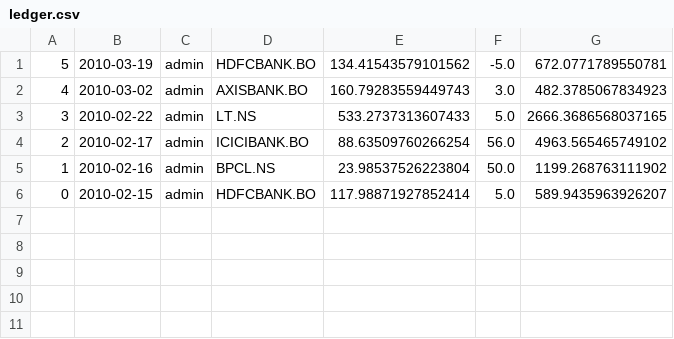
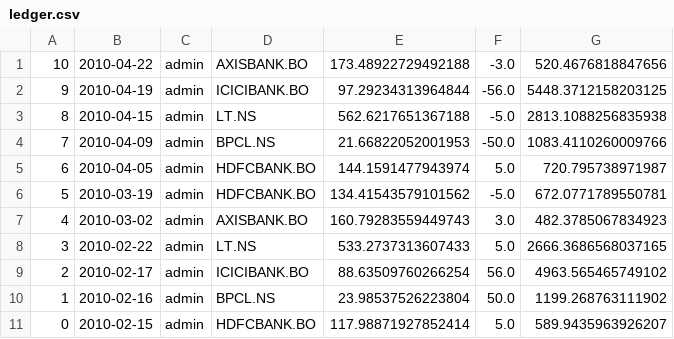
Before and after one commit to karthikking01/STOCKSIM, a CSV file: bin/plot/data/ledger.csv, drawn as a sheet.

```diff
--- a/bin/plot/data/ledger.csv
+++ b/bin/plot/data/ledger.csv
@@ -1 +1,6 @@
+10,2010-04-22,admin,AXISBANK.BO,173.48922729492188,-3.0,520.4676818847656
+9,2010-04-19,admin,ICICIBANK.BO,97.29234313964844,-56.0,5448.3712158203125
+8,2010-04-15,admin,LT.NS,562.6217651367188,-5.0,2813.1088256835938
+7,2010-04-09,admin,BPCL.NS,21.66822052001953,-50.0,1083.4110260009766
+6,2010-04-05,admin,HDFCBANK.BO,144.1591477943974,5.0,720.795738971987
 5,2010-03-19,admin,HDFCBANK.BO,134.41543579101562,-5.0,672.0771789550781
```
Also changed, not shown: bin/plot/data/userdata.csv, 2 other files.
